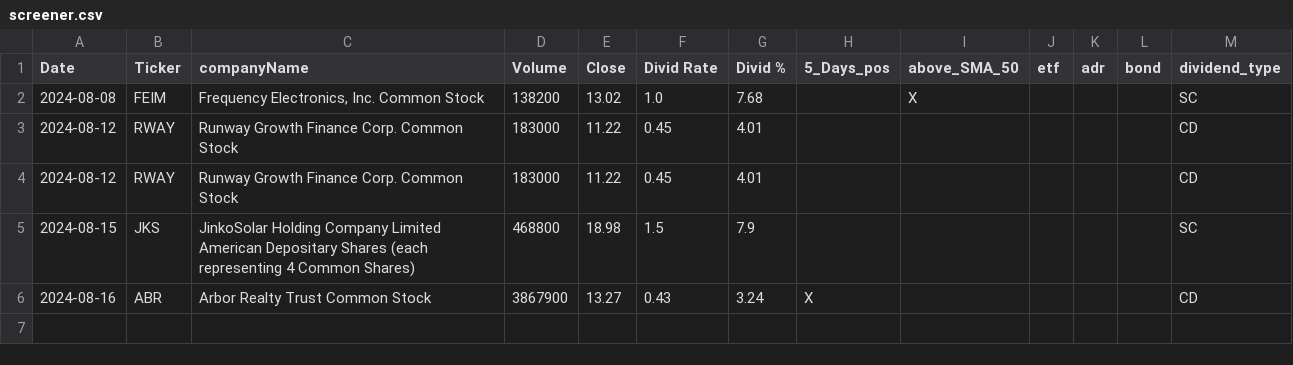
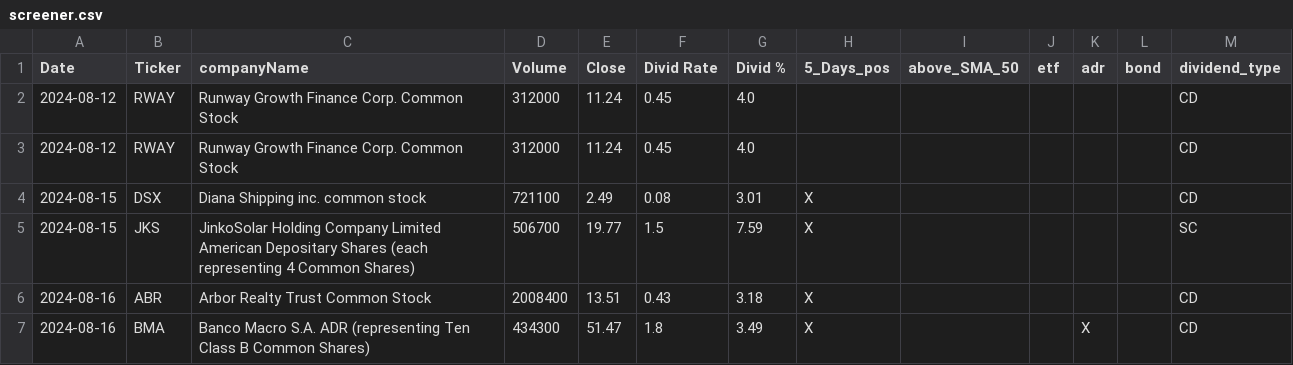
Before and after one commit to fxhuhn/dividend-shorter, a CSV file: screener.csv, drawn as a sheet.

```diff
--- a/screener.csv
+++ b/screener.csv
@@ -1,6 +1,7 @@
 Date,Ticker,companyName,Volume,Close,Divid Rate,Divid %,5_Days_pos,above_SMA_50,etf,adr,bond,dividend_type
-2024-08-08,FEIM,"Frequency Electronics, Inc. Common Stock",138200,13.02,1.0,7.68,,X,,,,SC
-2024-08-12,RWAY,Runway Growth Finance Corp. Common Stock,183000,11.22,0.45,4.01,,,,,,CD
-2024-08-12,RWAY,Runway Growth Finance Corp. Common Stock,183000,11.22,0.45,4.01,,,,,,CD
-2024-08-15,JKS,JinkoSolar Holding Company Limited American Depositary Shares (each representing 4 Common Shares),468800,18.98,1.5,7.9,,,,,,SC
-2024-08-16,ABR,Arbor Realty Trust Common Stock,3867900,13.27,0.43,3.24,X,,,,,CD
+2024-08-12,RWAY,Runway Growth Finance Corp. Common Stock,312000,11.24,0.45,4.0,,,,,,CD
+2024-08-12,RWAY,Runway Growth Finance Corp. Common Stock,312000,11.24,0.45,4.0,,,,,,CD
+2024-08-15,DSX,Diana Shipping inc. common stock,721100,2.49,0.08,3.01,X,,,,,CD
+2024-08-15,JKS,JinkoSolar Holding Company Limited American Depositary Shares (each representing 4 Common Shares),506700,19.77,1.5,7.59,X,,,,,SC
+2024-08-16,ABR,Arbor Realty Trust Common Stock,2008400,13.51,0.43,3.18,X,,,,,CD
+2024-08-16,BMA,Banco Macro S.A.  ADR (representing Ten Class B Common Shares),434300,51.47,1.8,3.49,X,,,X,,CD
```
